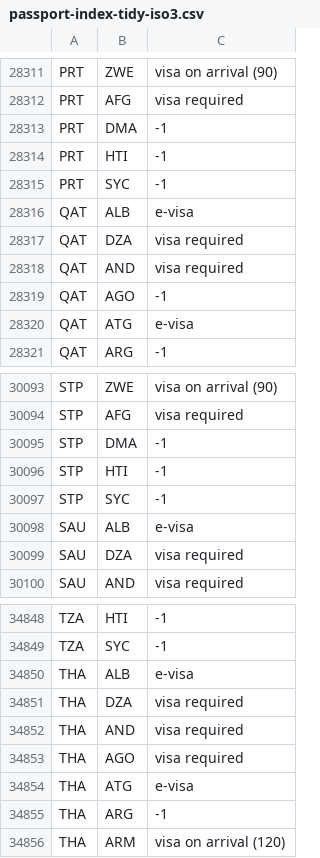
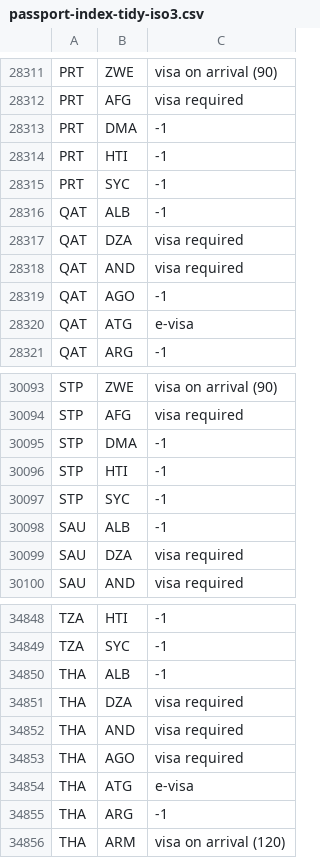
Before and after one commit to MahmoudNafiseh/passport-index-dataset, a CSV file: passport-index-tidy-iso3.csv, drawn as a sheet; only a part is shown, gaps mark what is left out; the diff covers the shown part only.

```diff
--- a/passport-index-tidy-iso3.csv
+++ b/passport-index-tidy-iso3.csv
@@ -28315,3 +28315,3 @@ PRT,HTI,-1
 PRT,SYC,-1
-QAT,ALB,e-visa
+QAT,ALB,-1
 QAT,DZA,visa required
@@ -30097,3 +30097,3 @@ STP,HTI,-1
 STP,SYC,-1
-SAU,ALB,e-visa
+SAU,ALB,-1
 SAU,DZA,visa required
@@ -34849,3 +34849,3 @@ TZA,HTI,-1
 TZA,SYC,-1
-THA,ALB,e-visa
+THA,ALB,-1
 THA,DZA,visa required
```
Also changed, not shown: 5 edited cells elsewhere in this file, 2 other files.
